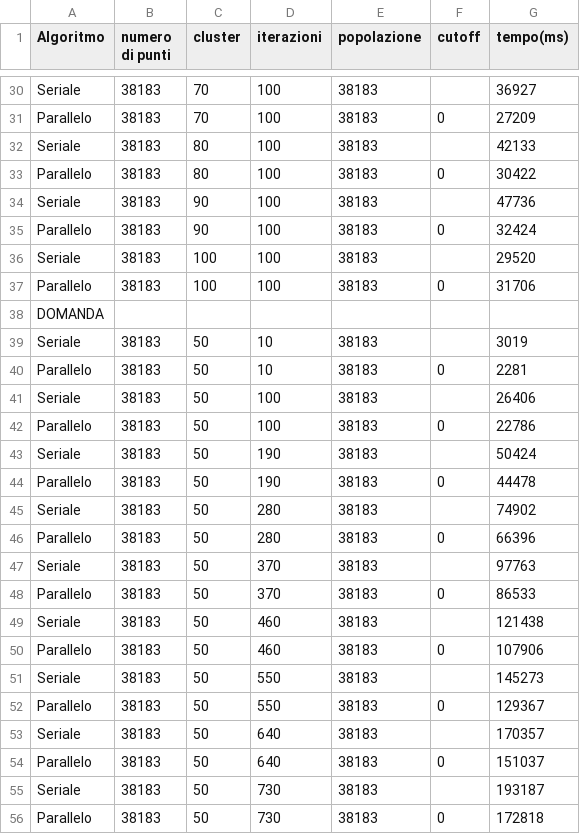
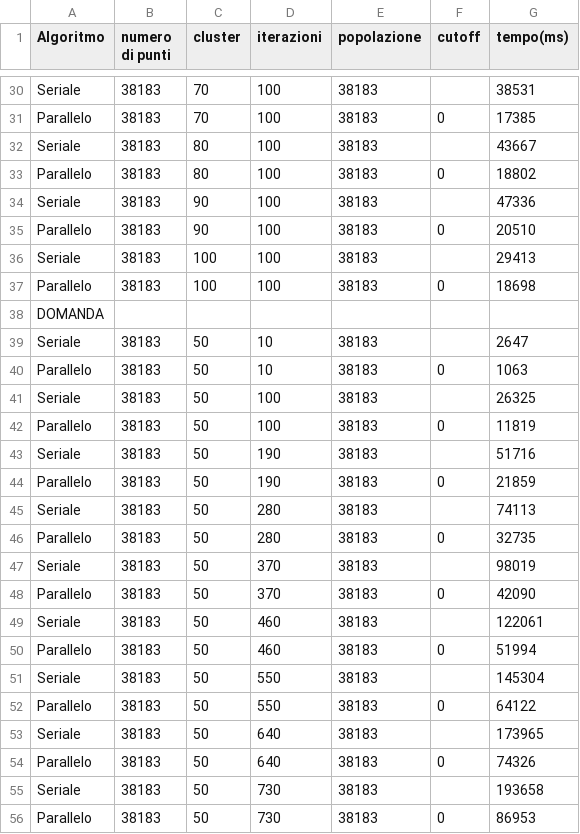
Before and after one commit to Fecsio/Esercizi-algoritmi, a CSV file: Lab5/risultati.csv, drawn as a sheet; only a part is shown, gaps mark what is left out; the diff covers the shown part only; the diff names each change by its address in the sheet, - before the commit and + after, or states it on an @@ line.

```diff
--- a/Lab5/risultati.csv
+++ b/Lab5/risultati.csv
-G30 (tempo(ms)): 36927
+G30 (tempo(ms)): 38531
-G31 (tempo(ms)): 27209
+G31 (tempo(ms)): 17385
-G32 (tempo(ms)): 42133
+G32 (tempo(ms)): 43667
-G33 (tempo(ms)): 30422
+G33 (tempo(ms)): 18802
-G34 (tempo(ms)): 47736
+G34 (tempo(ms)): 47336
-G35 (tempo(ms)): 32424
+G35 (tempo(ms)): 20510
-G36 (tempo(ms)): 29520
+G36 (tempo(ms)): 29413
-G37 (tempo(ms)): 31706
+G37 (tempo(ms)): 18698
-G39 (tempo(ms)): 3019
+G39 (tempo(ms)): 2647
-G40 (tempo(ms)): 2281
+G40 (tempo(ms)): 1063
-G41 (tempo(ms)): 26406
+G41 (tempo(ms)): 26325
-G42 (tempo(ms)): 22786
+G42 (tempo(ms)): 11819
-G43 (tempo(ms)): 50424
+G43 (tempo(ms)): 51716
-G44 (tempo(ms)): 44478
+G44 (tempo(ms)): 21859
-G45 (tempo(ms)): 74902
+G45 (tempo(ms)): 74113
-G46 (tempo(ms)): 66396
+G46 (tempo(ms)): 32735
-G47 (tempo(ms)): 97763
+G47 (tempo(ms)): 98019
-G48 (tempo(ms)): 86533
+G48 (tempo(ms)): 42090
-G49 (tempo(ms)): 121438
+G49 (tempo(ms)): 122061
-G50 (tempo(ms)): 107906
+G50 (tempo(ms)): 51994
-G51 (tempo(ms)): 145273
+G51 (tempo(ms)): 145304
-G52 (tempo(ms)): 129367
+G52 (tempo(ms)): 64122
-G53 (tempo(ms)): 170357
+G53 (tempo(ms)): 173965
-G54 (tempo(ms)): 151037
+G54 (tempo(ms)): 74326
-G55 (tempo(ms)): 193187
+G55 (tempo(ms)): 193658
-G56 (tempo(ms)): 172818
+G56 (tempo(ms)): 86953
```
Also changed, not shown: 152 edited cells elsewhere in this file, 6 other files.
